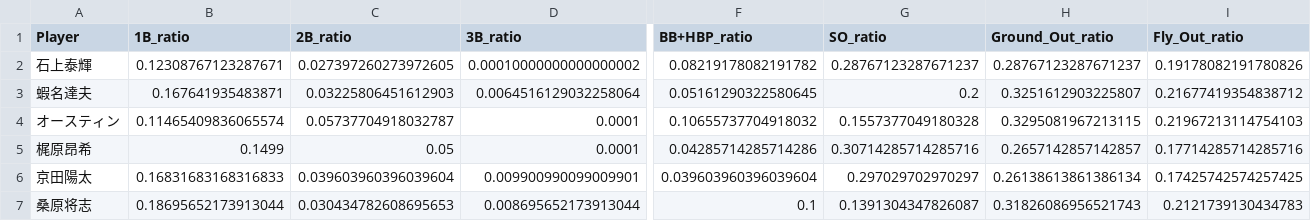
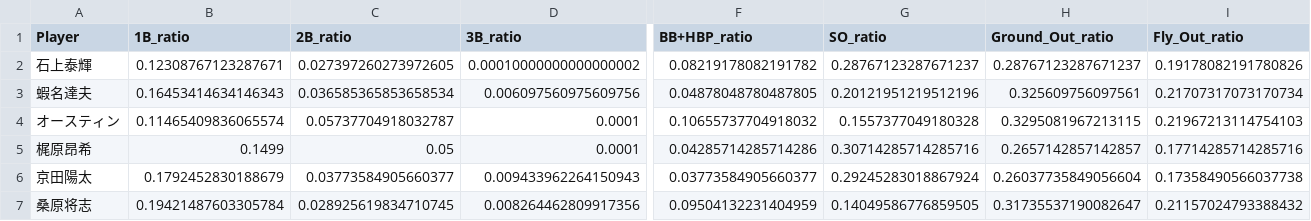
Before and after one commit to Kakeru-O/NPB_Game_Simulator, a CSV file: data/processed/2025/db.csv, drawn as a sheet; only a part is shown, gaps mark what is left out; the diff covers the shown part only; the diff names each change by its address in the sheet, - before the commit and + after, or states it on an @@ line.

```diff
--- a/data/processed/2025/db.csv
+++ b/data/processed/2025/db.csv
-B3 (1B_ratio): 0.167641935483871
+B3 (1B_ratio): 0.16453414634146343
-C3 (2B_ratio): 0.03225806451612903
+C3 (2B_ratio): 0.036585365853658534
-D3 (3B_ratio): 0.0064516129032258064
+D3 (3B_ratio): 0.006097560975609756
-F3 (BB+HBP_ratio): 0.05161290322580645
+F3 (BB+HBP_ratio): 0.04878048780487805
-G3 (SO_ratio): 0.2
+G3 (SO_ratio): 0.20121951219512196
-H3 (Ground_Out_ratio): 0.3251612903225807
+H3 (Ground_Out_ratio): 0.325609756097561
-I3 (Fly_Out_ratio): 0.21677419354838712
+I3 (Fly_Out_ratio): 0.21707317073170734
-B6 (1B_ratio): 0.16831683168316833
+B6 (1B_ratio): 0.1792452830188679
-C6 (2B_ratio): 0.039603960396039604
+C6 (2B_ratio): 0.03773584905660377
-D6 (3B_ratio): 0.009900990099009901
+D6 (3B_ratio): 0.009433962264150943
-F6 (BB+HBP_ratio): 0.039603960396039604
+F6 (BB+HBP_ratio): 0.03773584905660377
-G6 (SO_ratio): 0.297029702970297
+G6 (SO_ratio): 0.29245283018867924
-H6 (Ground_Out_ratio): 0.26138613861386134
+H6 (Ground_Out_ratio): 0.26037735849056604
-I6 (Fly_Out_ratio): 0.17425742574257425
+I6 (Fly_Out_ratio): 0.17358490566037738
-B7 (1B_ratio): 0.18695652173913044
+B7 (1B_ratio): 0.19421487603305784
-C7 (2B_ratio): 0.030434782608695653
+C7 (2B_ratio): 0.028925619834710745
-D7 (3B_ratio): 0.008695652173913044
+D7 (3B_ratio): 0.008264462809917356
-F7 (BB+HBP_ratio): 0.1
+F7 (BB+HBP_ratio): 0.09504132231404959
-G7 (SO_ratio): 0.1391304347826087
+G7 (SO_ratio): 0.14049586776859505
-H7 (Ground_Out_ratio): 0.31826086956521743
+H7 (Ground_Out_ratio): 0.31735537190082647
-I7 (Fly_Out_ratio): 0.2121739130434783
+I7 (Fly_Out_ratio): 0.21157024793388432
```
Also changed, not shown: 61 edited cells elsewhere in this file, data/processed/2025/c.csv, data/processed/2025/g.csv, 22 other files.
